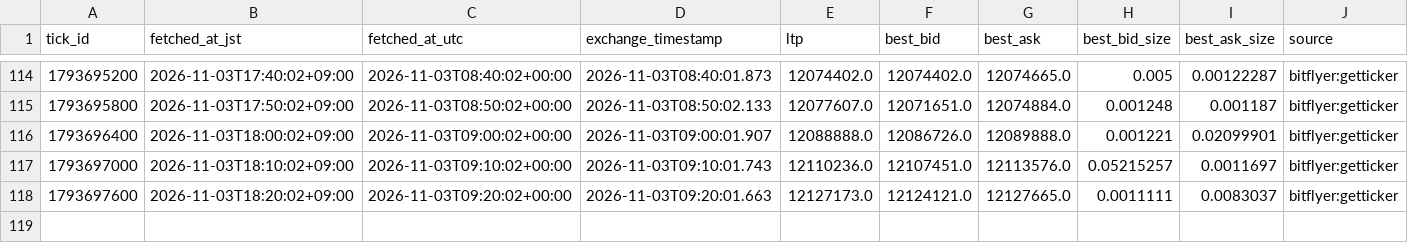
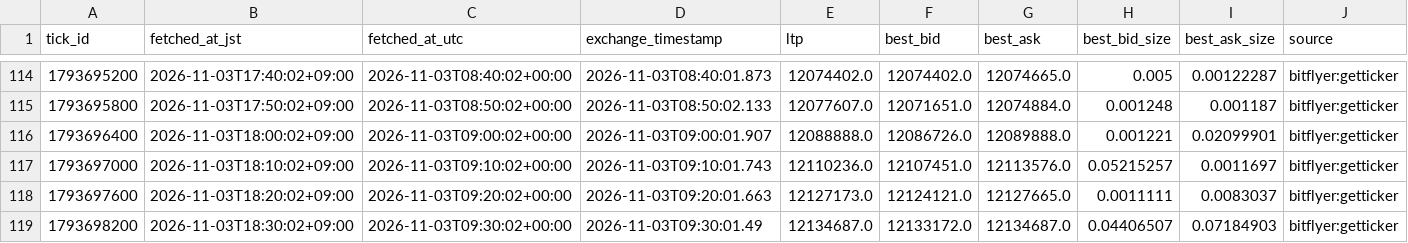
Before and after one commit to lily46/btc-paper-sim, a CSV file: state/market.csv, drawn as a sheet; only a part is shown, gaps mark what is left out; rows hold the shown columns only; the diff names each change by its address in the sheet, - before the commit and + after, or states it on an @@ line.

Commit message:
tick 1793698200 (2026-11-03T18:30:02+09:00) trades=0

```diff
--- a/state/market.csv
+++ b/state/market.csv
+row 119: 1793698200 | 2026-11-03T18:30:02+09:00 | 2026-11-03T09:30:02+00:00 | 2026-11-03T09:30:01.49 | 12134687.0 | 12133172.0 | 12134687.0 | 0.04406507 | 0.07184903 | bitflyer:getticker
```
Also changed, not shown: 3 other files.
